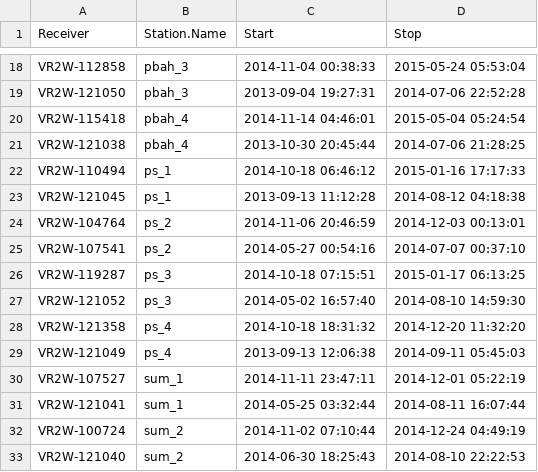
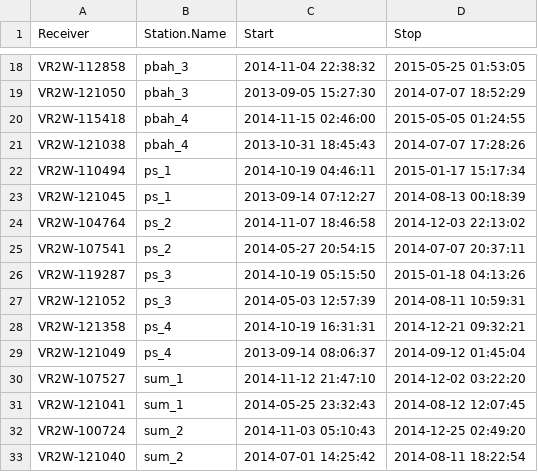
Before and after one commit to YuriNiella/RSP, a CSV file: Lake_Macquarie_tester/deployments.csv, drawn as a sheet; only a part is shown, gaps mark what is left out; the diff covers the shown part only.

```diff
--- a/Lake_Macquarie_tester/deployments.csv
+++ b/Lake_Macquarie_tester/deployments.csv
@@ -18,16 +18,16 @@
-"VR2W-112858","pbah_3","2014-11-04 00:38:33","2015-05-24 05:53:04"
-"VR2W-121050","pbah_3","2013-09-04 19:27:31","2014-07-06 22:52:28"
-"VR2W-115418","pbah_4","2014-11-14 04:46:01","2015-05-04 05:24:54"
-"VR2W-121038","pbah_4","2013-10-30 20:45:44","2014-07-06 21:28:25"
-"VR2W-110494","ps_1","2014-10-18 06:46:12","2015-01-16 17:17:33"
-"VR2W-121045","ps_1","2013-09-13 11:12:28","2014-08-12 04:18:38"
-"VR2W-104764","ps_2","2014-11-06 20:46:59","2014-12-03 00:13:01"
-"VR2W-107541","ps_2","2014-05-27 00:54:16","2014-07-07 00:37:10"
-"VR2W-119287","ps_3","2014-10-18 07:15:51","2015-01-17 06:13:25"
-"VR2W-121052","ps_3","2014-05-02 16:57:40","2014-08-10 14:59:30"
-"VR2W-121358","ps_4","2014-10-18 18:31:32","2014-12-20 11:32:20"
-"VR2W-121049","ps_4","2013-09-13 12:06:38","2014-09-11 05:45:03"
-"VR2W-107527","sum_1","2014-11-11 23:47:11","2014-12-01 05:22:19"
-"VR2W-121041","sum_1","2014-05-25 03:32:44","2014-08-11 16:07:44"
-"VR2W-100724","sum_2","2014-11-02 07:10:44","2014-12-24 04:49:19"
-"VR2W-121040","sum_2","2014-06-30 18:25:43","2014-08-10 22:22:53"
+"VR2W-112858","pbah_3","2014-11-04 22:38:32","2015-05-25 01:53:05"
+"VR2W-121050","pbah_3","2013-09-05 15:27:30","2014-07-07 18:52:29"
+"VR2W-115418","pbah_4","2014-11-15 02:46:00","2015-05-05 01:24:55"
+"VR2W-121038","pbah_4","2013-10-31 18:45:43","2014-07-07 17:28:26"
+"VR2W-110494","ps_1","2014-10-19 04:46:11","2015-01-17 15:17:34"
+"VR2W-121045","ps_1","2013-09-14 07:12:27","2014-08-13 00:18:39"
+"VR2W-104764","ps_2","2014-11-07 18:46:58","2014-12-03 22:13:02"
+"VR2W-107541","ps_2","2014-05-27 20:54:15","2014-07-07 20:37:11"
+"VR2W-119287","ps_3","2014-10-19 05:15:50","2015-01-18 04:13:26"
+"VR2W-121052","ps_3","2014-05-03 12:57:39","2014-08-11 10:59:31"
+"VR2W-121358","ps_4","2014-10-19 16:31:31","2014-12-21 09:32:21"
+"VR2W-121049","ps_4","2013-09-14 08:06:37","2014-09-12 01:45:04"
+"VR2W-107527","sum_1","2014-11-12 21:47:10","2014-12-02 03:22:20"
+"VR2W-121041","sum_1","2014-05-25 23:32:43","2014-08-12 12:07:45"
+"VR2W-100724","sum_2","2014-11-03 05:10:43","2014-12-25 02:49:20"
+"VR2W-121040","sum_2","2014-07-01 14:25:42","2014-08-11 18:22:54"
```
Also changed, not shown: 40 edited cells elsewhere in this file, Lake_Macquarie_tester/spatial.csv, 15 other files.
